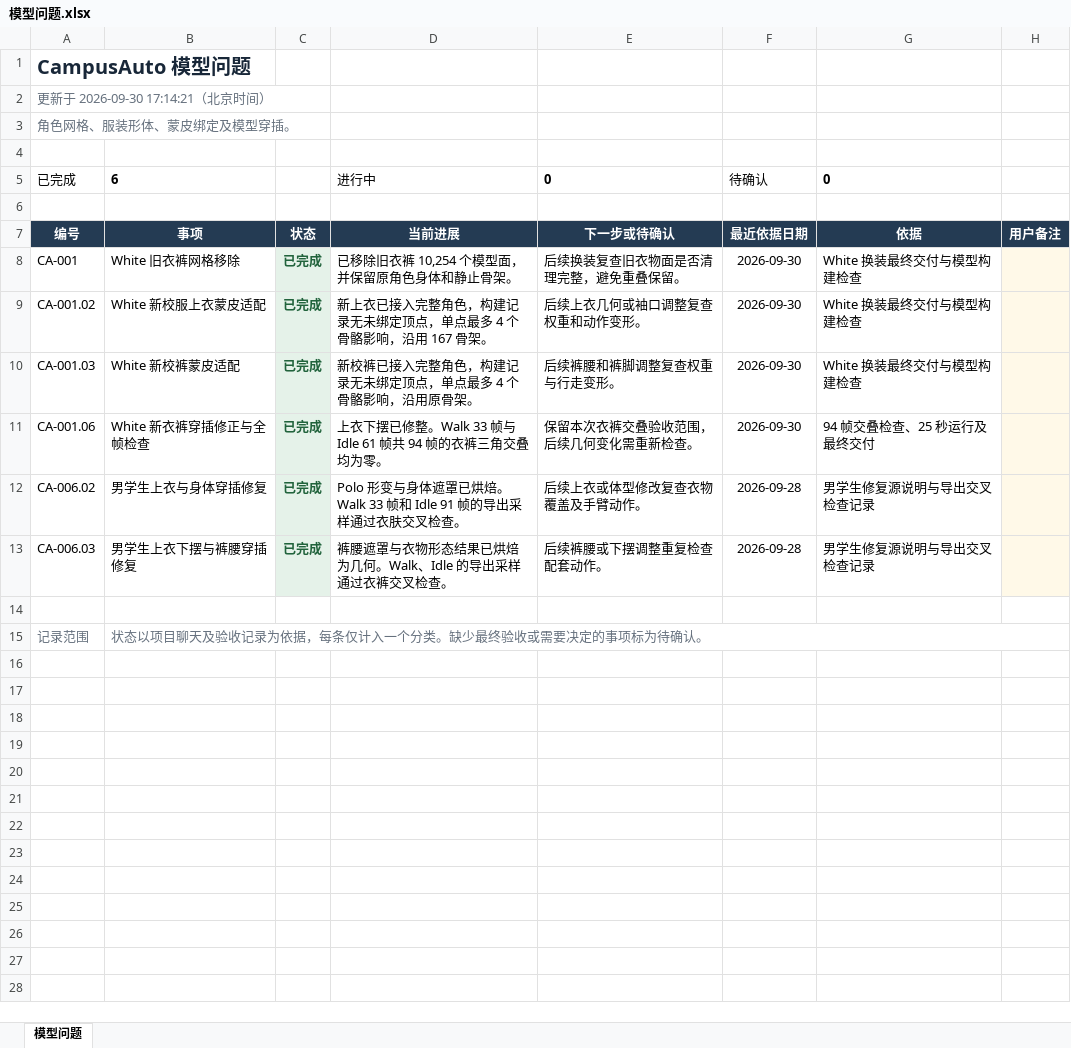
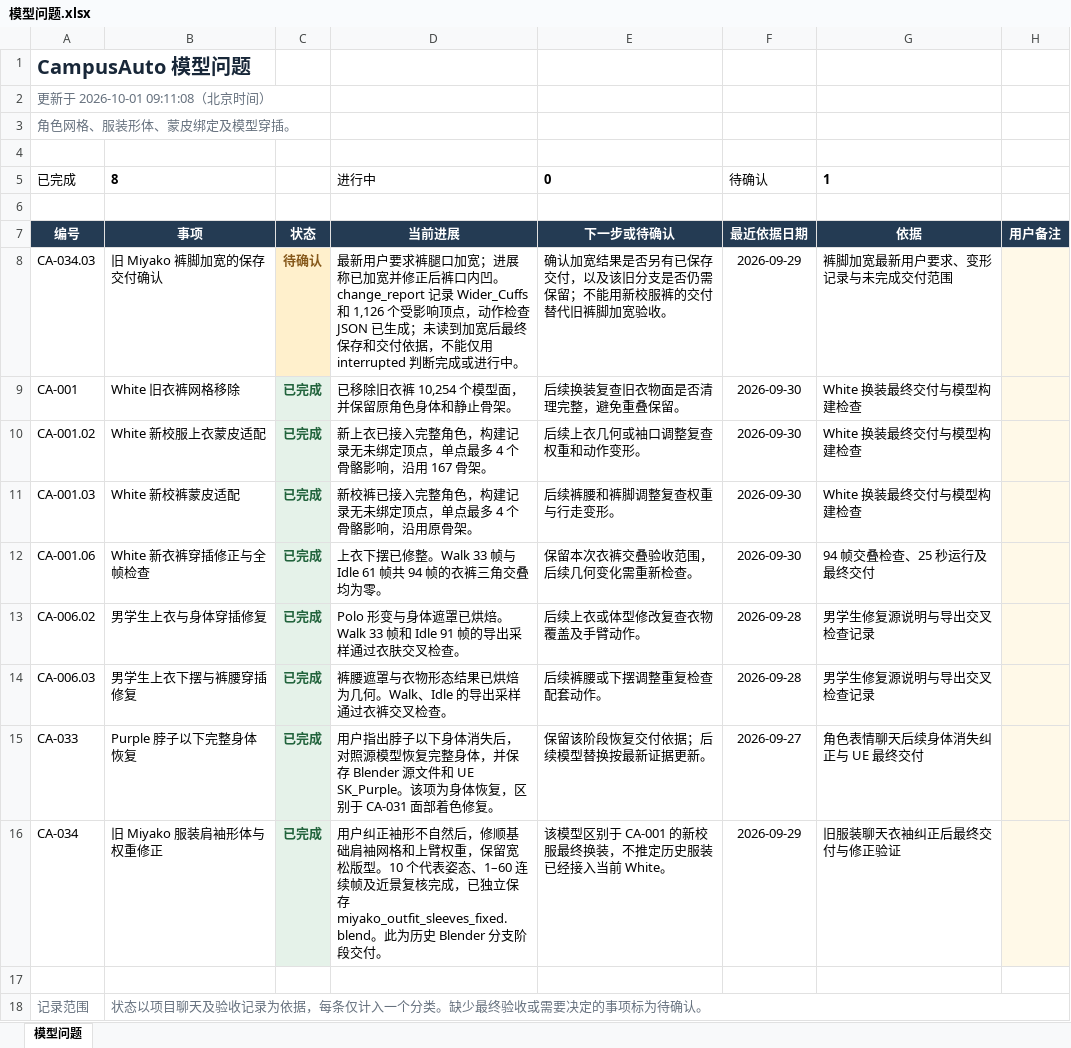
Before and after one commit to chill-pxy/CampusAuto, an Excel workbook: ProjectProgress/表格/分类进展/模型问题.xlsx, sheet 模型问题, drawn as a sheet; values as stored, in another font and other column widths than the file's, no borders; conditional formats and table styles not drawn; the diff names each change by its address in the sheet, - before the commit and + after, or states it on an @@ line.

```diff
--- a/ProjectProgress/表格/分类进展/模型问题.xlsx (sheet 模型问题)
+++ b/ProjectProgress/表格/分类进展/模型问题.xlsx (sheet 模型问题)
-A2: 更新于 2026-09-30 17:14:21（北京时间）
+A2: 更新于 2026-10-01 09:11:08（北京时间）
-B5: 6
+B5: 8
-G5: 0
+G5: 1
+row 8: CA-034.03 | 旧 Miyako 裤脚加宽的保存交付确认 | 待确认 | 最新用户要求裤腿口加宽；进展称已加宽并修正后裤口内凹。change_report 记录 Wider_Cuffs 和 1,126 个受影响顶点，动作检查 JSON 已生成；未读到加宽后最终保存和交付依据，不能仅用 interrupted 判断完成或进行中。 | 确认加宽结果是否另有已保存交付，以及该旧分支是否仍需保留；不能用新校服裤的交付替代旧裤脚加宽验收。 | 2026-09-29 | 裤脚加宽最新用户要求、变形记录与未完成交付范围
+row 15: CA-033 | Purple 脖子以下完整身体恢复 | 已完成 | 用户指出脖子以下身体消失后，对照源模型恢复完整身体，并保存 Blender 源文件和 UE SK_Purple。该项为身体恢复，区别于 CA-031 面部着色修复。 | 保留该阶段恢复交付依据；后续模型替换按最新证据更新。 | 2026-09-27 | 角色表情聊天后续身体消失纠正与 UE 最终交付
+row 16: CA-034 | 旧 Miyako 服装肩袖形体与权重修正 | 已完成 | 用户纠正袖形不自然后，修顺基础肩袖网格和上臂权重，保留宽松版型。10 个代表姿态、1–60 连续帧及近景复核完成，已独立保存 miyako_outfit_sleeves_fixed.blend。此为历史 Blender 分支阶段交付。 | 该模型区别于 CA-001 的新校服最终换装，不推定历史服装已经接入当前 White。 | 2026-09-29 | 旧服装聊天衣袖纠正后最终交付与修正验证
```
Also changed, not shown: formulas that keep their value, ProjectProgress/表格/CampusAuto项目进展.xlsx, ProjectProgress/表格/分类进展/性能问题.xlsx, 1 other file.
